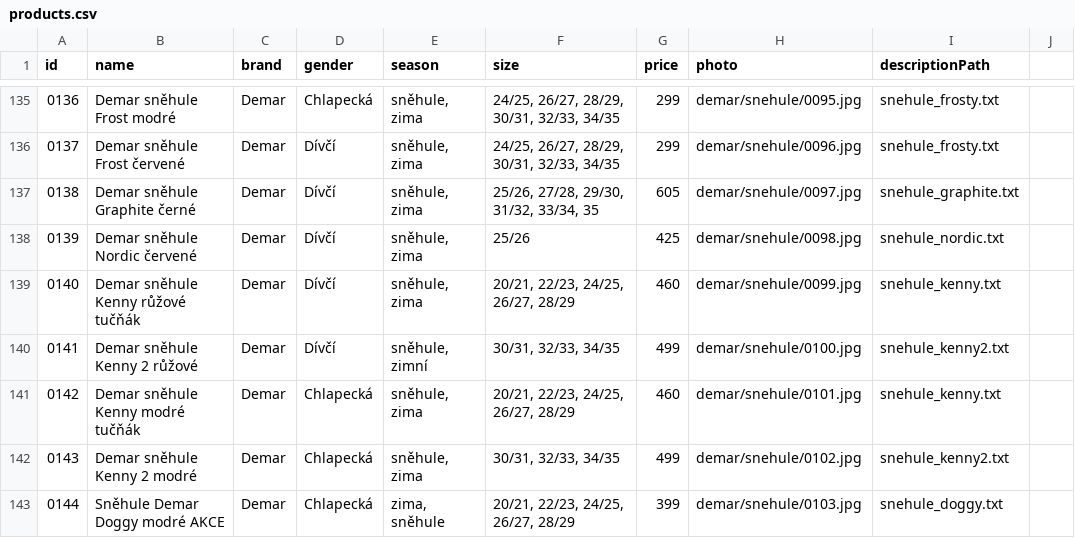
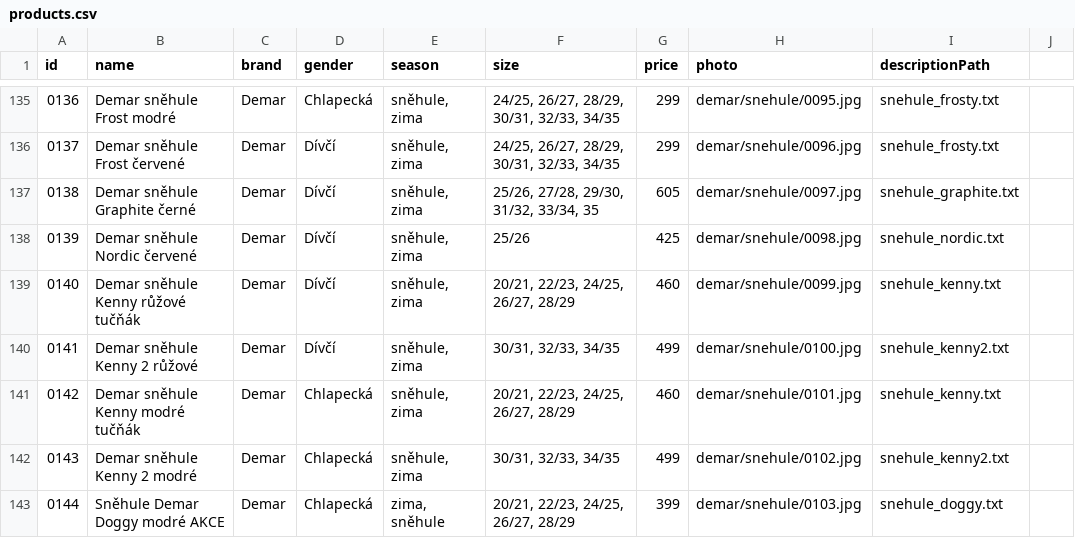
Before and after one commit to ad-ab/boty-boticky, a CSV file: static/boty/products.csv, drawn as a sheet; only a part is shown, gaps mark what is left out.

Commit message:
Update products.csv

```diff
--- a/static/boty/products.csv
+++ b/static/boty/products.csv
@@ -139,3 +139,3 @@ id|name|brand|gender|season|size|price|photo|descriptionPath
 0140|Demar sněhule Kenny růžové tučňák|Demar|Dívčí|sněhule, zima|20/21, 22/23, 24/25, 26/27, 28/29|460|demar/snehule/0099.jpg|snehule_kenny.txt
-0141|Demar sněhule Kenny 2 růžové|Demar|Dívčí|sněhule, zimní|30/31, 32/33, 34/35|499|demar/snehule/0100.jpg|snehule_kenny2.txt
+0141|Demar sněhule Kenny 2 růžové|Demar|Dívčí|sněhule, zima|30/31, 32/33, 34/35|499|demar/snehule/0100.jpg|snehule_kenny2.txt
 0142|Demar sněhule Kenny modré tučňák|Demar|Chlapecká|sněhule, zima|20/21, 22/23, 24/25, 26/27, 28/29|460|demar/snehule/0101.jpg|snehule_kenny.txt
```
